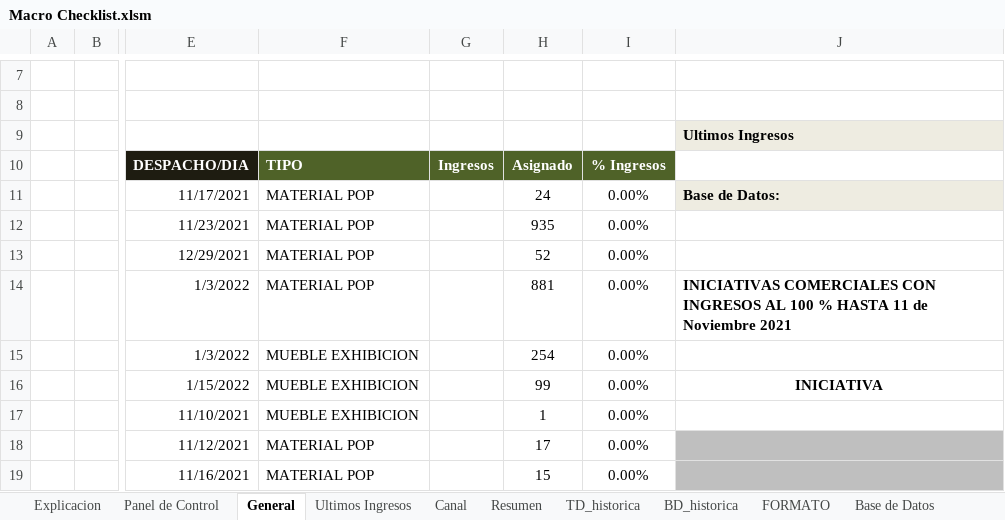
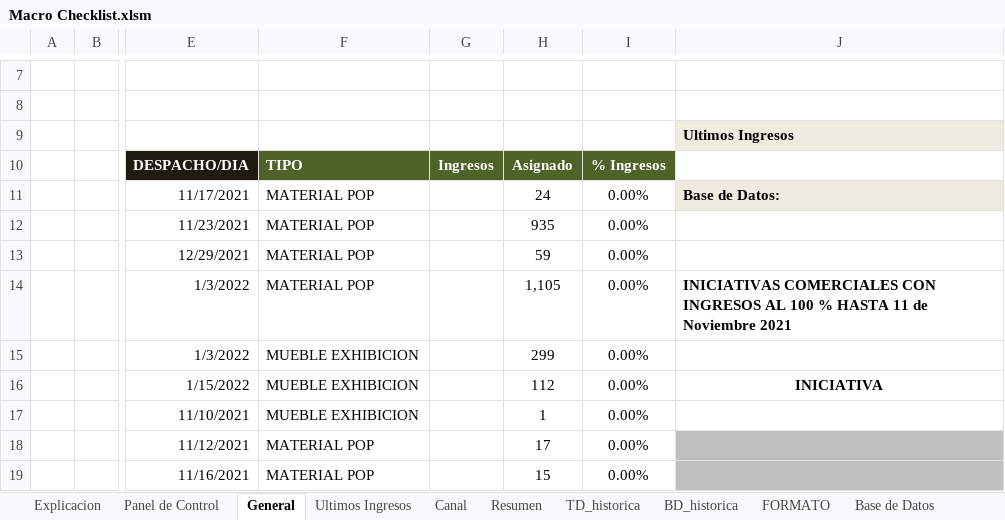
Before and after one commit to ErwingForeroXpert/CheckListEficacia, an Excel workbook: Program/documents/Macro Checklist.xlsm, sheet General, drawn as a sheet; only a part is shown, gaps mark what is left out; values as stored, in another font and other column widths than the file's, no borders; charts and pictures and conditional formats not drawn; the diff names each change by its address in the sheet, - before the commit and + after, or states it on an @@ line.

```diff
--- a/Program/documents/Macro Checklist.xlsm (sheet General)
+++ b/Program/documents/Macro Checklist.xlsm (sheet General)
-H13: 52
+H13: 59
-H14: 881
+H14: 1,105
-H15: 254
+H15: 299
-H16: 99
+H16: 112
```
Also changed, not shown: sheet Base de Datos, formulas that keep their value.
